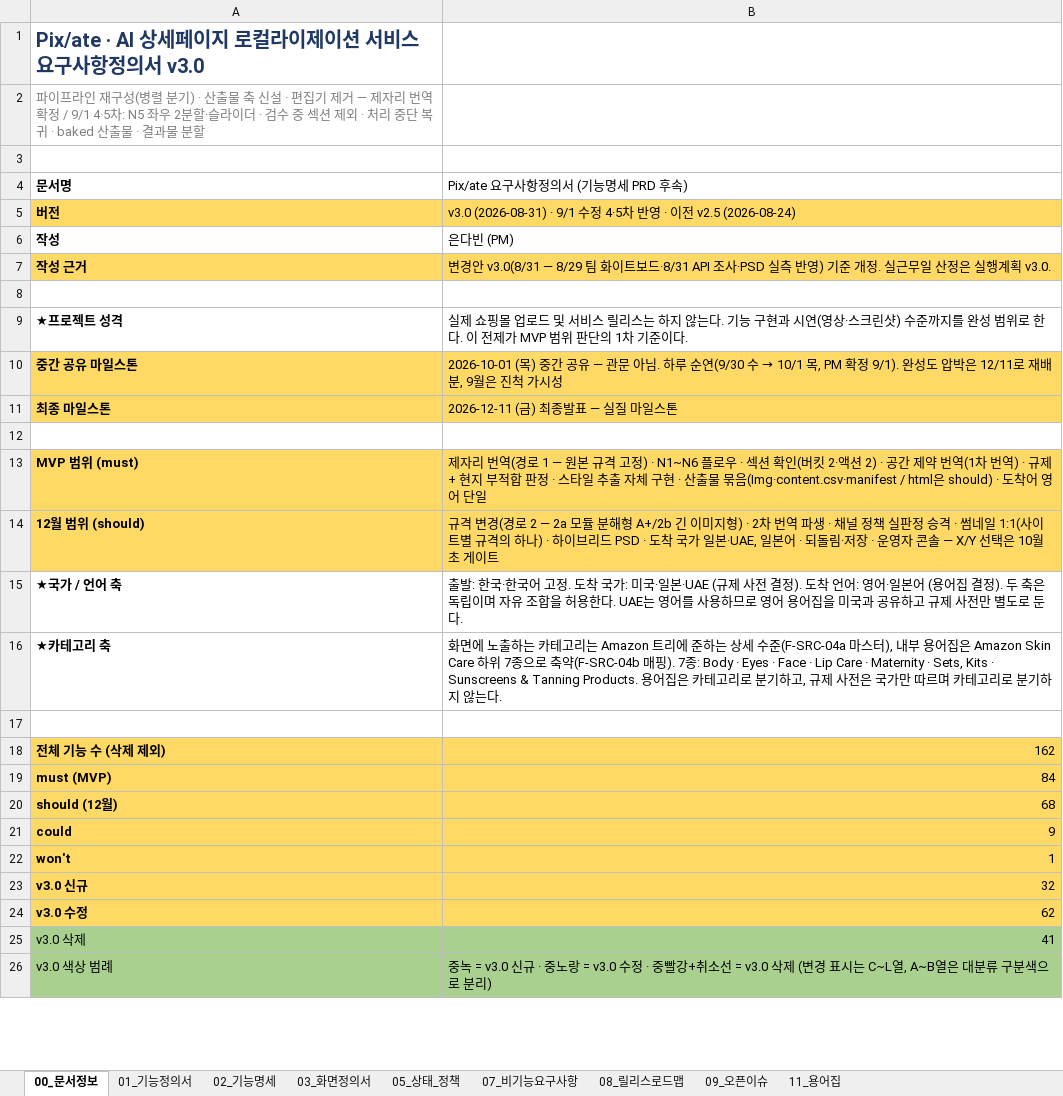
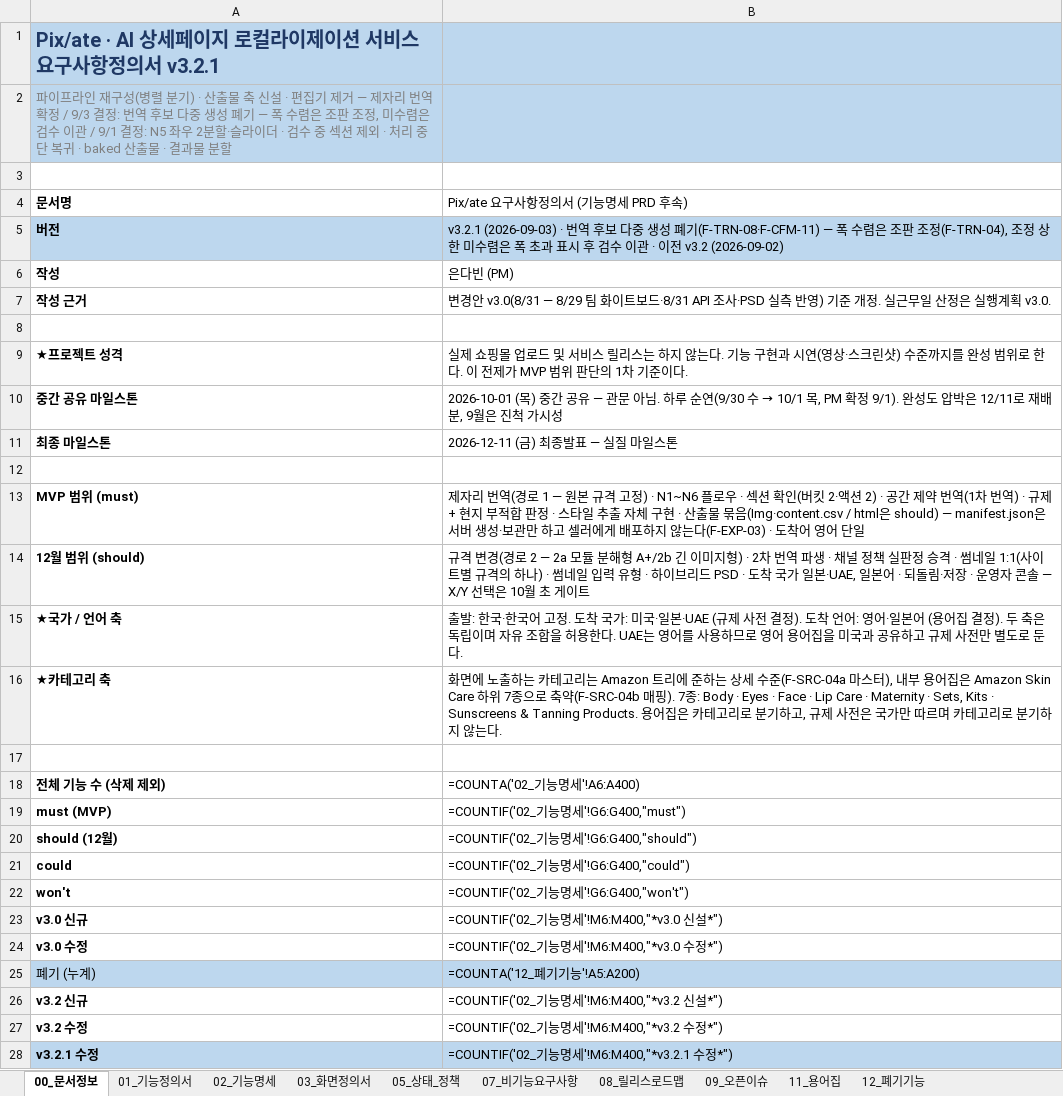
Before and after one commit to ai-pixlate/client, an Excel workbook: docs/reference/requirements.xlsx, sheet 00_문서정보, drawn as a sheet; only a part is shown; values as stored, in another font and other column widths than the file's, no borders; formulas without a stored value are shown as written; charts and pictures not drawn; removed rows and columns are numbered as before the commit, all else as after; the diff covers the shown part only; the diff names each change by its address in the sheet, - before the commit and + after, or states it on an @@ line.

```diff
--- a/docs/reference/requirements.xlsx (sheet 00_문서정보)
+++ b/docs/reference/requirements.xlsx (sheet 00_문서정보)
+sheet tab: 12_폐기기능
-A1 (문서명): Pix/ate · AI 상세페이지 로컬라이제이션 서비스 요구사항정의서 v3.0
+A1 (문서명): Pix/ate · AI 상세페이지 로컬라이제이션 서비스 요구사항정의서 v3.2.1
-A1:B2 fill: none
+A1:B2 fill: #BDD7EE
-A2 (문서명): …확정 / 9/1 4·5차: N5 좌우…
+A2 (문서명): …확정 / 9/3 결정: 번역 후보 다중 생성 폐기 — 폭 수렴은 조판 조정, 미수렴은 검수 이관 / 9/1 결정: N5 좌우…
-A5:B5 fill: #FFD966
+A5:B5 fill: #BDD7EE
-B5 (Pix/ate 요구사항정의서 (기능명세 PRD 후속)): v3.0 (2026-08-31) · 9/1 수정 4·5차 반영 · 이전 v2.5 (2026-08-24)
+B5 (Pix/ate 요구사항정의서 (기능명세 PRD 후속)): v3.2.1 (2026-09-03) · 번역 후보 다중 생성 폐기(F-TRN-08·F-CFM-11) — 폭 수렴은 조판 조정(F-TRN-04), 조정 상한 미수렴은 폭 초과 표시 후 검수 이관 · 이전 v3.2 (2026-09-02)
-A7:B7 fill: #FFD966
+A7:B7 fill: none
-A10:B11 fill: #FFD966
+A10:B11 fill: none
-A13:B14 fill: #FFD966
+A13:B14 fill: none
-B13 (Pix/ate 요구사항정의서 (기능명세 PRD 후속)): …물 묶음(Img·content.csv·manifest / html은 should) · 도착어…
+B13 (Pix/ate 요구사항정의서 (기능명세 PRD 후속)): …물 묶음(Img·content.csv / html은 should) — manifest.json은 서버 생성·보관만 하고 셀러에게 배포하지 않는다(F-EXP-03) · 도착어…
-B14 (Pix/ate 요구사항정의서 (기능명세 PRD 후속)): …하나) · 하이브리…
+B14 (Pix/ate 요구사항정의서 (기능명세 PRD 후속)): …하나) · 썸네일 입력 유형 · 하이브리…
-A18:B24 fill: #FFD966
+A18:B24 fill: none
-B18 (Pix/ate 요구사항정의서 (기능명세 PRD 후속)): 162
+B18 (Pix/ate 요구사항정의서 (기능명세 PRD 후속)): =COUNTA('02_기능명세'!A6:A400)
-B19 (Pix/ate 요구사항정의서 (기능명세 PRD 후속)): 84
+B19 (Pix/ate 요구사항정의서 (기능명세 PRD 후속)): =COUNTIF('02_기능명세'!G6:G400,"must")
-B20 (Pix/ate 요구사항정의서 (기능명세 PRD 후속)): 68
+B20 (Pix/ate 요구사항정의서 (기능명세 PRD 후속)): =COUNTIF('02_기능명세'!G6:G400,"should")
-B21 (Pix/ate 요구사항정의서 (기능명세 PRD 후속)): 9
+B21 (Pix/ate 요구사항정의서 (기능명세 PRD 후속)): =COUNTIF('02_기능명세'!G6:G400,"could")
-B22 (Pix/ate 요구사항정의서 (기능명세 PRD 후속)): 1
+B22 (Pix/ate 요구사항정의서 (기능명세 PRD 후속)): =COUNTIF('02_기능명세'!G6:G400,"won't")
-B23 (Pix/ate 요구사항정의서 (기능명세 PRD 후속)): 32
+B23 (Pix/ate 요구사항정의서 (기능명세 PRD 후속)): =COUNTIF('02_기능명세'!M6:M400,"*v3.0 신설*")
-B24 (Pix/ate 요구사항정의서 (기능명세 PRD 후속)): 62
+B24 (Pix/ate 요구사항정의서 (기능명세 PRD 후속)): =COUNTIF('02_기능명세'!M6:M400,"*v3.0 수정*")
-row 25: v3.0 삭제 | 41
-row 26: v3.0 색상 범례 | 중녹 = v3.0 신규 · 중노랑 = v3.0 수정 · 중빨강+취소선 = v3.0 삭제 (변경 표시는 C~L열, A~B열은 대분류 구분색으로 분리)
+row 25: 폐기 (누계) | =COUNTA('12_폐기기능'!A5:A200)
+row 26: v3.2 신규 | =COUNTIF('02_기능명세'!M6:M400,"*v3.2 신설*")
+row 27: v3.2 수정 | =COUNTIF('02_기능명세'!M6:M400,"*v3.2 수정*")
+row 28: v3.2.1 수정 | =COUNTIF('02_기능명세'!M6:M400,"*v3.2.1 수정*")
```
Also changed, not shown: 17 added rows, 7 edited cells and cell formats elsewhere in this sheet, sheet 02_기능명세, sheet 03_화면정의서, sheet 09_오픈이슈, sheet 07_비기능요구사항, sheet 01_기능정의서, sheet 11_용어집, 2 more sheets, charts or pictures.
